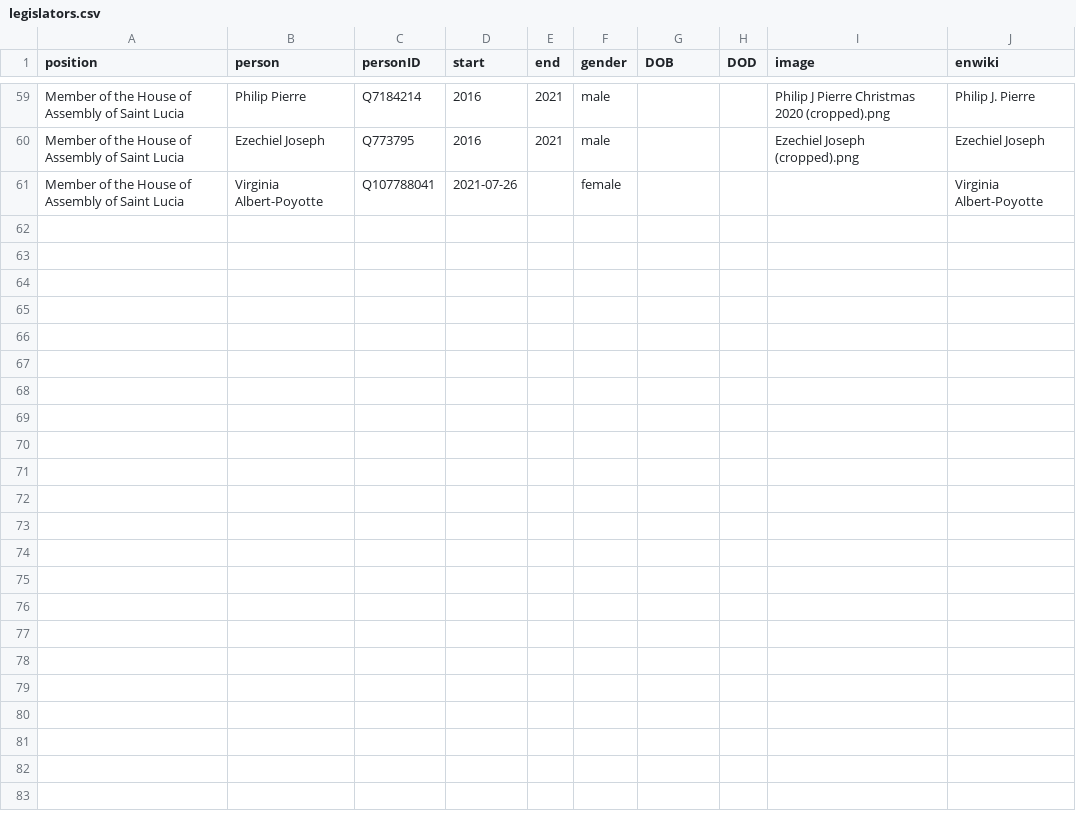
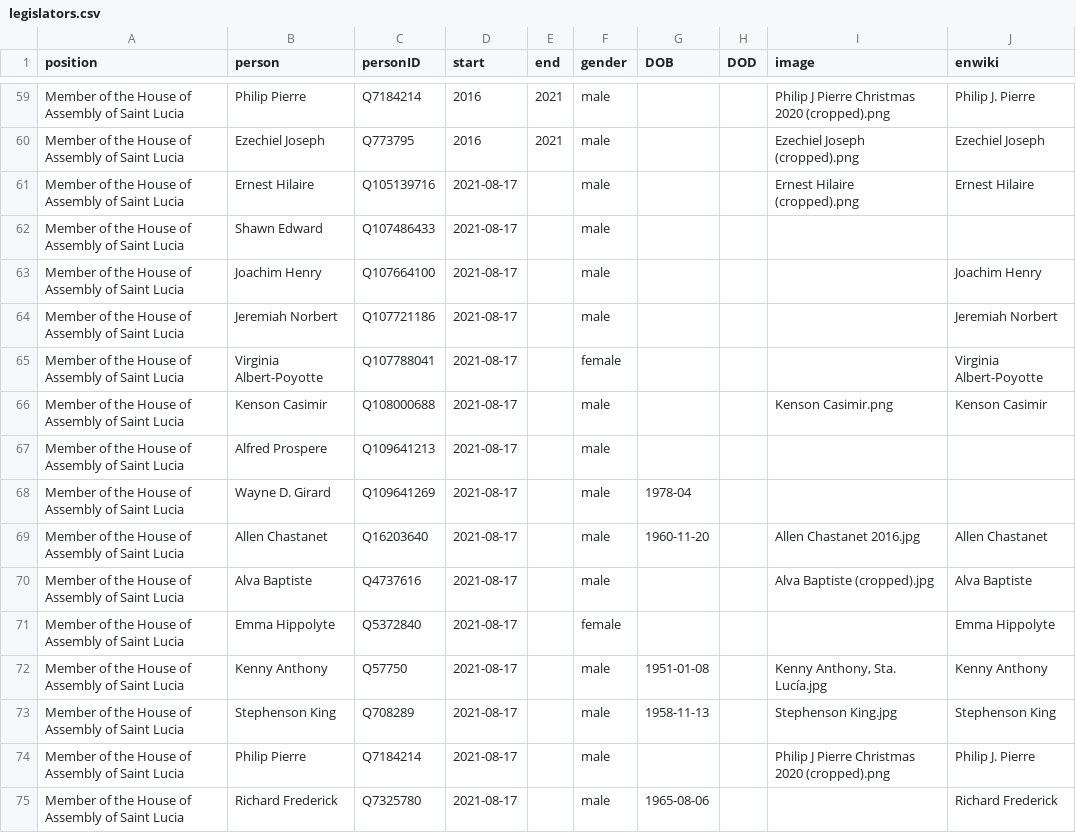
Before and after one commit to every-politician-scrapers/st-lucia-cabinet, a CSV file: html/legislators.csv, drawn as a sheet; only a part is shown, gaps mark what is left out.

```diff
--- a/html/legislators.csv
+++ b/html/legislators.csv
@@ -60,2 +60,16 @@ Member of the House of Assembly of Saint Lucia,Philip Pierre,Q7184214,2016,2021,
 Member of the House of Assembly of Saint Lucia,Ezechiel Joseph,Q773795,2016,2021,male,,,Ezechiel Joseph (cropped).png,Ezechiel Joseph
-Member of the House of Assembly of Saint Lucia,Virginia Albert-Poyotte,Q107788041,2021-07-26,,female,,,,Virginia Albert-Poyotte
+Member of the House of Assembly of Saint Lucia,Ernest Hilaire,Q105139716,2021-08-17,,male,,,Ernest Hilaire (cropped).png,Ernest Hilaire
+Member of the House of Assembly of Saint Lucia,Shawn Edward,Q107486433,2021-08-17,,male,,,,
+Member of the House of Assembly of Saint Lucia,Joachim Henry,Q107664100,2021-08-17,,male,,,,Joachim Henry
+Member of the House of Assembly of Saint Lucia,Jeremiah Norbert,Q107721186,2021-08-17,,male,,,,Jeremiah Norbert
+Member of the House of Assembly of Saint Lucia,Virginia Albert-Poyotte,Q107788041,2021-08-17,,female,,,,Virginia Albert-Poyotte
+Member of the House of Assembly of Saint Lucia,Kenson Casimir,Q108000688,2021-08-17,,male,,,Kenson Casimir.png,Kenson Casimir
+Member of the House of Assembly of Saint Lucia,Alfred Prospere,Q109641213,2021-08-17,,male,,,,
+Member of the House of Assembly of Saint Lucia,Wayne D. Girard,Q109641269,2021-08-17,,male,1978-04,,,
+Member of the House of Assembly of Saint Lucia,Allen Chastanet,Q16203640,2021-08-17,,male,1960-11-20,,Allen Chastanet 2016.jpg,Allen Chastanet
+Member of the House of Assembly of Saint Lucia,Alva Baptiste,Q4737616,2021-08-17,,male,,,Alva Baptiste (cropped).jpg,Alva Baptiste
+Member of the House of Assembly of Saint Lucia,Emma Hippolyte,Q5372840,2021-08-17,,female,,,,Emma Hippolyte
+Member of the House of Assembly of Saint Lucia,Kenny Anthony,Q57750,2021-08-17,,male,1951-01-08,,"Kenny Anthony, Sta. Lucía.jpg",Kenny Anthony
+Member of the House of Assembly of Saint Lucia,Stephenson King,Q708289,2021-08-17,,male,1958-11-13,,Stephenson King.jpg,Stephenson King
+Member of the House of Assembly of Saint Lucia,Philip Pierre,Q7184214,2021-08-17,,male,,,Philip J Pierre Christmas 2020 (cropped).png,Philip J. Pierre
+Member of the House of Assembly of Saint Lucia,Richard Frederick,Q7325780,2021-08-17,,male,1965-08-06,,,Richard Frederick
```
Also changed, not shown: html/current.csv, html/holders21.csv.
